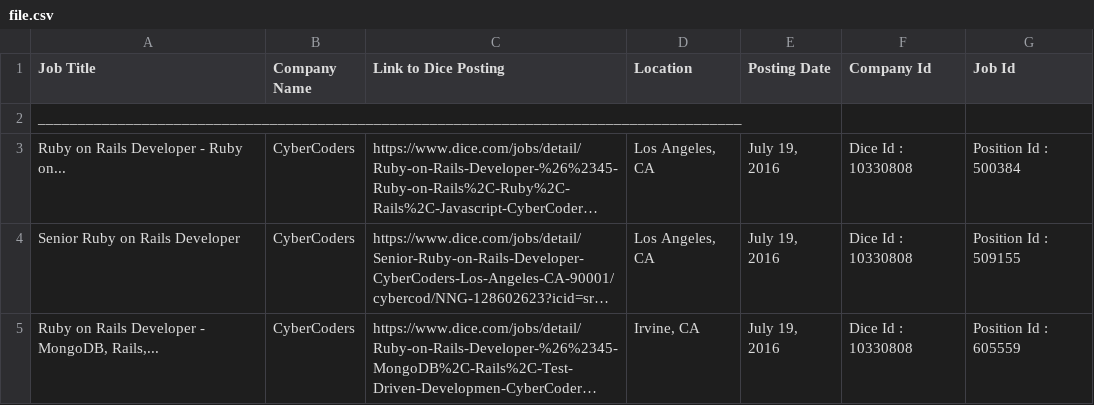
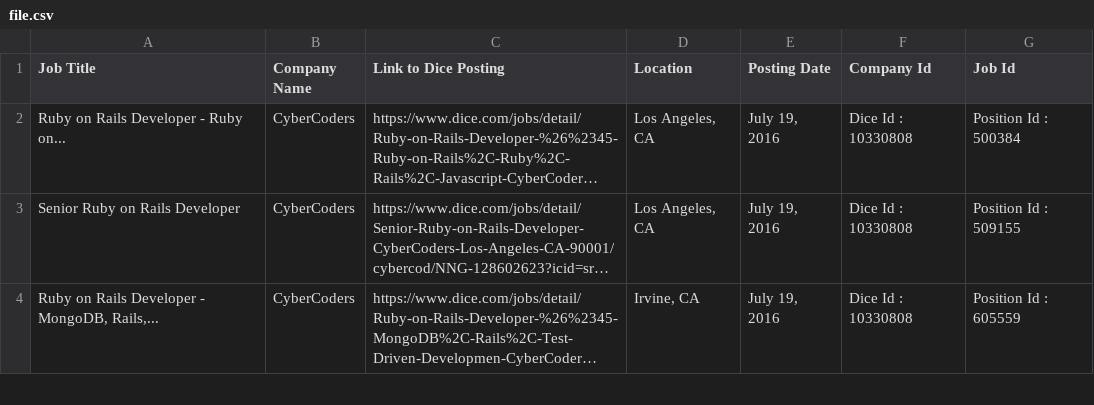
Before and after one commit to vikingeducation/assignment_web_scraper, a CSV file: file.csv, drawn as a sheet; only a part is shown; long unchanged cells end in …; the diff names each change by its address in the sheet, - before the commit and + after, or states it on an @@ line.

Commit message:
deleted extra line

```diff
--- a/file.csv
+++ b/file.csv
-row 2: ________________________________________________________________________________________
```
